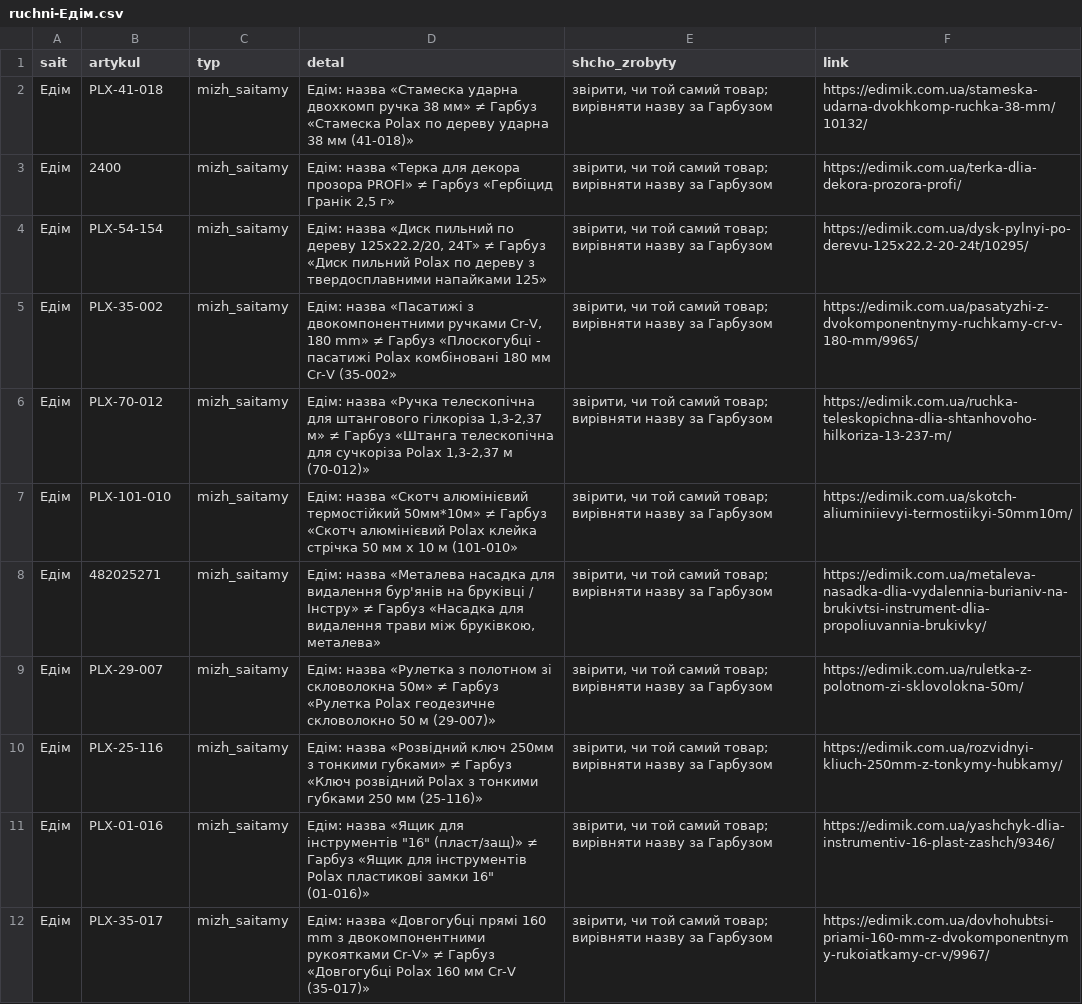
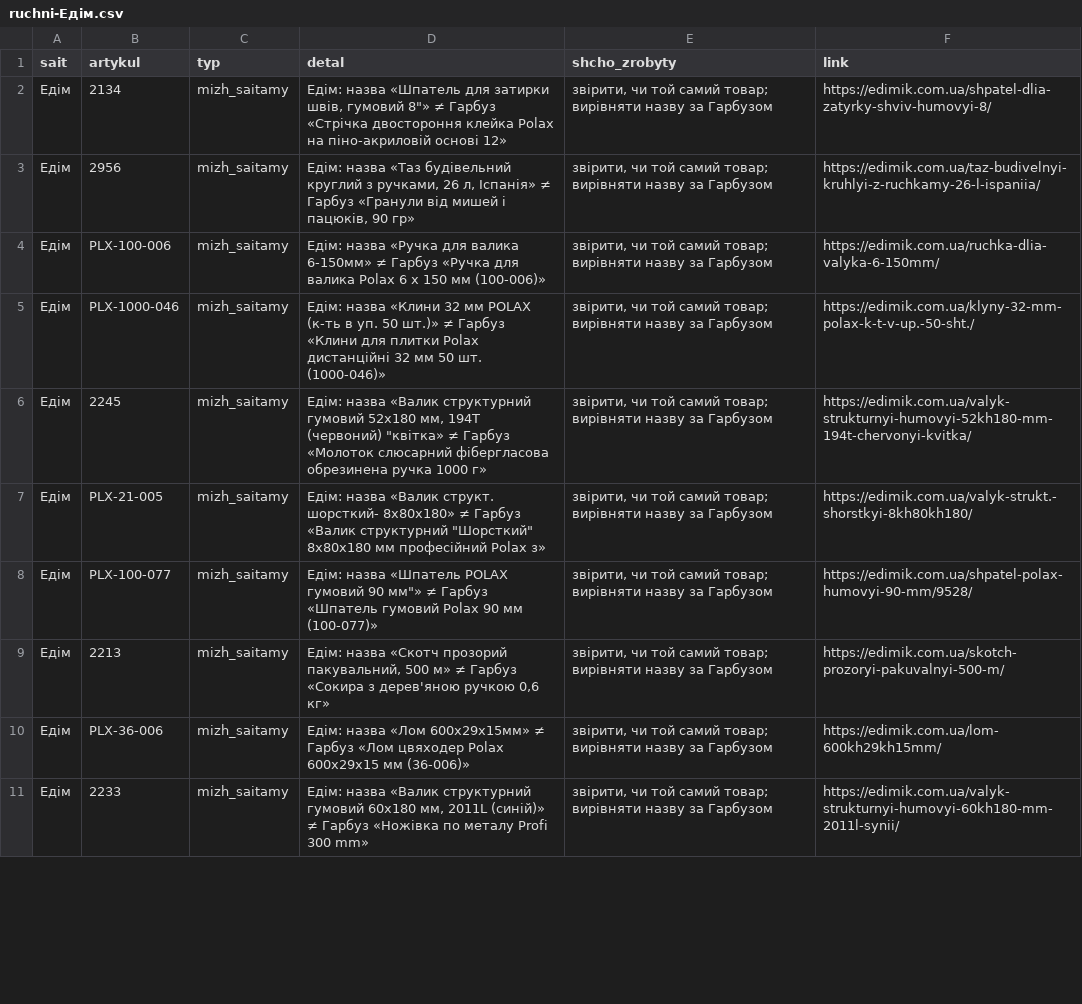
Before and after one commit to enagrosvit-beep/pub, a CSV file: audyt-1680/ruchni-Едім.csv, drawn as a sheet; only a part is shown; the diff covers the shown part only.

```diff
--- a/audyt-1680/ruchni-Едім.csv
+++ b/audyt-1680/ruchni-Едім.csv
@@ -1,12 +1,11 @@
 sait;artykul;typ;detal;shcho_zrobyty;link
-Едім;PLX-41-018;mizh_saitamy;Едім: назва «Стамеска ударна двохкомп ручка 38 мм» ≠ Гарбуз «Стамеска Polax по дереву ударна 38 мм (41-018)»;"звірити, чи той самий товар; вирівняти назву за Гарбузом";https://edimik.com.ua/stameska-udarna-dvokhkomp-ruchka-38-mm/10132/
-Едім;2400;mizh_saitamy;Едім: назва «Терка для декора прозора PROFI» ≠ Гарбуз «Гербіцид Гранік 2,5 г»;"звірити, чи той самий товар; вирівняти назву за Гарбузом";https://edimik.com.ua/terka-dlia-dekora-prozora-profi/
-Едім;PLX-54-154;mizh_saitamy;Едім: назва «Диск пильний по дереву 125x22.2/20, 24Т» ≠ Гарбуз «Диск пильний Polax по дереву з твердосплавними напайками 125»;"звірити, чи той самий товар; вирівняти назву за Гарбузом";https://edimik.com.ua/dysk-pylnyi-po-derevu-125x22.2-20-24t/10295/
-Едім;PLX-35-002;mizh_saitamy;Едім: назва «Пасатижі з двокомпонентними ручками Cr-V, 180 mm» ≠ Гарбуз «Плоскогубці - пасатижі Polax комбіновані 180 мм Cr-V (35-002»;"звірити, чи той самий товар; вирівняти назву за Гарбузом";https://edimik.com.ua/pasatyzhi-z-dvokomponentnymy-ruchkamy-cr-v-180-mm/9965/
-Едім;PLX-70-012;mizh_saitamy;Едім: назва «Ручка телескопічна для штангового гілкоріза 1,3-2,37 м» ≠ Гарбуз «Штанга телескопічна для сучкоріза Polax 1,3-2,37 м (70-012)»;"звірити, чи той самий товар; вирівняти назву за Гарбузом";https://edimik.com.ua/ruchka-teleskopichna-dlia-shtanhovoho-hilkoriza-13-237-m/
-Едім;PLX-101-010;mizh_saitamy;Едім: назва «Скотч алюмінієвий термостійкий 50мм*10м» ≠ Гарбуз «Скотч алюмінієвий Polax клейка стрічка 50 мм х 10 м (101-010»;"звірити, чи той самий товар; вирівняти назву за Гарбузом";https://edimik.com.ua/skotch-aliuminiievyi-termostiikyi-50mm10m/
-Едім;482025271;mizh_saitamy;Едім: назва «Металева насадка для видалення бур'янів на бруківці / Інстру» ≠ Гарбуз «Насадка для видалення трави між бруківкою, металева»;"звірити, чи той самий товар; вирівняти назву за Гарбузом";https://edimik.com.ua/metaleva-nasadka-dlia-vydalennia-burianiv-na-brukivtsi-instrument-dlia-propoliuvannia-brukivky/
-Едім;PLX-29-007;mizh_saitamy;Едім: назва «Рулетка з полотном зі скловолокна 50м» ≠ Гарбуз «Рулетка Polax геодезичне скловолокно 50 м (29-007)»;"звірити, чи той самий товар; вирівняти назву за Гарбузом";https://edimik.com.ua/ruletka-z-polotnom-zi-sklovolokna-50m/
-Едім;PLX-25-116;mizh_saitamy;Едім: назва «Розвідний ключ 250мм з тонкими губками» ≠ Гарбуз «Ключ розвідний Polax з тонкими губками 250 мм (25-116)»;"звірити, чи той самий товар; вирівняти назву за Гарбузом";https://edimik.com.ua/rozvidnyi-kliuch-250mm-z-tonkymy-hubkamy/
-Едім;PLX-01-016;mizh_saitamy;"Едім: назва «Ящик для інструментів ""16"" (пласт/защ)» ≠ Гарбуз «Ящик для інструментів Polax пластикові замки 16"" (01-016)»";"звірити, чи той самий товар; вирівняти назву за Гарбузом";https://edimik.com.ua/yashchyk-dlia-instrumentiv-16-plast-zashch/9346/
-Едім;PLX-35-017;mizh_saitamy;Едім: назва «Довгогубці прямі 160 mm з двокомпонентними рукоятками Cr-V» ≠ Гарбуз «Довгогубці Polax 160 мм Cr-V (35-017)»;"звірити, чи той самий товар; вирівняти назву за Гарбузом";https://edimik.com.ua/dovhohubtsi-priami-160-mm-z-dvokomponentnymy-rukoiatkamy-cr-v/9967/
+Едім;2134;mizh_saitamy;"Едім: назва «Шпатель для затирки швів, гумовий 8""» ≠ Гарбуз «Стрічка двостороння клейка Polax на піно-акриловій основі 12»";"звірити, чи той самий товар; вирівняти назву за Гарбузом";https://edimik.com.ua/shpatel-dlia-zatyrky-shviv-humovyi-8/
+Едім;2956;mizh_saitamy;Едім: назва «Таз будівельний круглий з ручками, 26 л, Іспанія» ≠ Гарбуз «Гранули від мишей і пацюків, 90 гр»;"звірити, чи той самий товар; вирівняти назву за Гарбузом";https://edimik.com.ua/taz-budivelnyi-kruhlyi-z-ruchkamy-26-l-ispaniia/
+Едім;PLX-100-006;mizh_saitamy;Едім: назва «Ручка для валика 6-150мм» ≠ Гарбуз «Ручка для валика Polax 6 х 150 мм (100-006)»;"звірити, чи той самий товар; вирівняти назву за Гарбузом";https://edimik.com.ua/ruchka-dlia-valyka-6-150mm/
+Едім;PLX-1000-046;mizh_saitamy;Едім: назва «Клини 32 мм POLAX (к-ть в уп. 50 шт.)» ≠ Гарбуз «Клини для плитки Polax дистанційні 32 мм 50 шт. (1000-046)»;"звірити, чи той самий товар; вирівняти назву за Гарбузом";https://edimik.com.ua/klyny-32-mm-polax-k-t-v-up.-50-sht./
+Едім;2245;mizh_saitamy;"Едім: назва «Валик структурний гумовий 52х180 мм, 194T (червоний) ""квітка» ≠ Гарбуз «Молоток слюсарний фібергласова обрезинена ручка 1000 г»";"звірити, чи той самий товар; вирівняти назву за Гарбузом";https://edimik.com.ua/valyk-strukturnyi-humovyi-52kh180-mm-194t-chervonyi-kvitka/
+Едім;PLX-21-005;mizh_saitamy;"Едім: назва «Валик структ. шорсткий- 8х80х180» ≠ Гарбуз «Валик структурний ""Шорсткий"" 8х80х180 мм професійний Polax з»";"звірити, чи той самий товар; вирівняти назву за Гарбузом";https://edimik.com.ua/valyk-strukt.-shorstkyi-8kh80kh180/
+Едім;PLX-100-077;mizh_saitamy;"Едім: назва «Шпатель POLAX гумовий 90 мм""» ≠ Гарбуз «Шпатель гумовий Polax 90 мм (100-077)»";"звірити, чи той самий товар; вирівняти назву за Гарбузом";https://edimik.com.ua/shpatel-polax-humovyi-90-mm/9528/
+Едім;2213;mizh_saitamy;Едім: назва «Скотч прозорий пакувальний, 500 м» ≠ Гарбуз «Сокира з дерев'яною ручкою 0,6 кг»;"звірити, чи той самий товар; вирівняти назву за Гарбузом";https://edimik.com.ua/skotch-prozoryi-pakuvalnyi-500-m/
+Едім;PLX-36-006;mizh_saitamy;Едім: назва «Лом 600х29х15мм» ≠ Гарбуз «Лом цвяходер Polax 600х29х15 мм (36-006)»;"звірити, чи той самий товар; вирівняти назву за Гарбузом";https://edimik.com.ua/lom-600kh29kh15mm/
+Едім;2233;mizh_saitamy;Едім: назва «Валик структурний гумовий 60х180 мм, 2011L (синій)» ≠ Гарбуз «Ножівка по металу Profi 300 mm»;"звірити, чи той самий товар; вирівняти назву за Гарбузом";https://edimik.com.ua/valyk-strukturnyi-humovyi-60kh180-mm-2011l-synii/
```
Also changed, not shown: 15 edited cells elsewhere in this file, audyt-1680/dofid-Едім.tsv, audyt-1680/ruchni-Гарбуз.csv.
